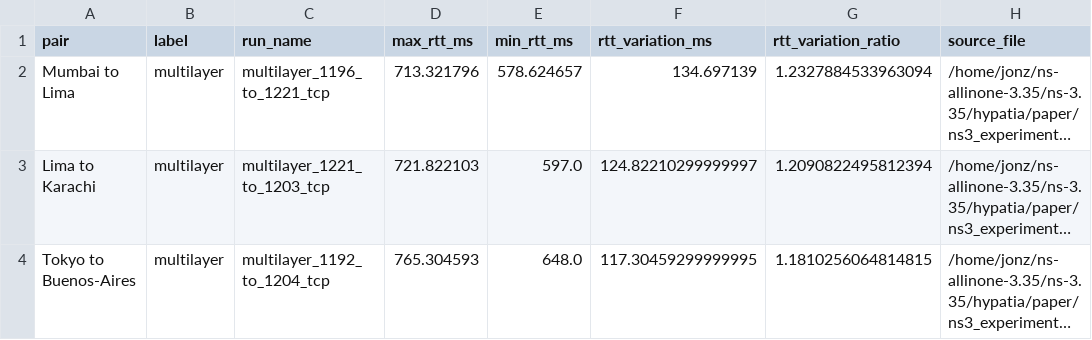
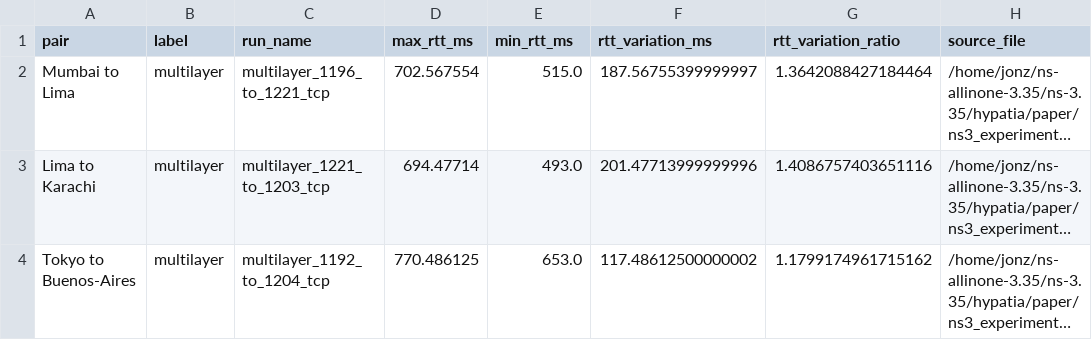
Before and after one commit to jonycse26/Extending-Hypatia-the-Multi-Layered, a CSV file: paper/ns3_experiments/multilayer/figure-e rtt variation/figure_e_rtt_variation_multilayer_values.csv, drawn as a sheet; long unchanged cells end in …; the diff names each change by its address in the sheet, - before the commit and + after, or states it on an @@ line.

Commit message:
Add RTT variation \figures

```diff
--- a/paper/ns3_experiments/multilayer/figure-e rtt variation/figure_e_rtt_variation_multilayer_values.csv
+++ b/paper/ns3_experiments/multilayer/figure-e rtt variation/figure_e_rtt_variation_multilayer_values.csv
-D2 (max_rtt_ms): 713.321796
+D2 (max_rtt_ms): 702.567554
-E2 (min_rtt_ms): 578.624657
+E2 (min_rtt_ms): 515.0
-F2 (rtt_variation_ms): 134.697139
+F2 (rtt_variation_ms): 187.56755399999997
-G2 (rtt_variation_ratio): 1.2327884533963094
+G2 (rtt_variation_ratio): 1.3642088427184464
-D3 (max_rtt_ms): 721.822103
+D3 (max_rtt_ms): 694.47714
-E3 (min_rtt_ms): 597.0
+E3 (min_rtt_ms): 493.0
-F3 (rtt_variation_ms): 124.82210299999997
+F3 (rtt_variation_ms): 201.47713999999996
-G3 (rtt_variation_ratio): 1.2090822495812394
+G3 (rtt_variation_ratio): 1.4086757403651116
-D4 (max_rtt_ms): 765.304593
+D4 (max_rtt_ms): 770.486125
-E4 (min_rtt_ms): 648.0
+E4 (min_rtt_ms): 653.0
-F4 (rtt_variation_ms): 117.30459299999995
+F4 (rtt_variation_ms): 117.48612500000002
-G4 (rtt_variation_ratio): 1.1810256064814815
+G4 (rtt_variation_ratio): 1.1799174961715162
```
Also changed, not shown: 4 other files.
